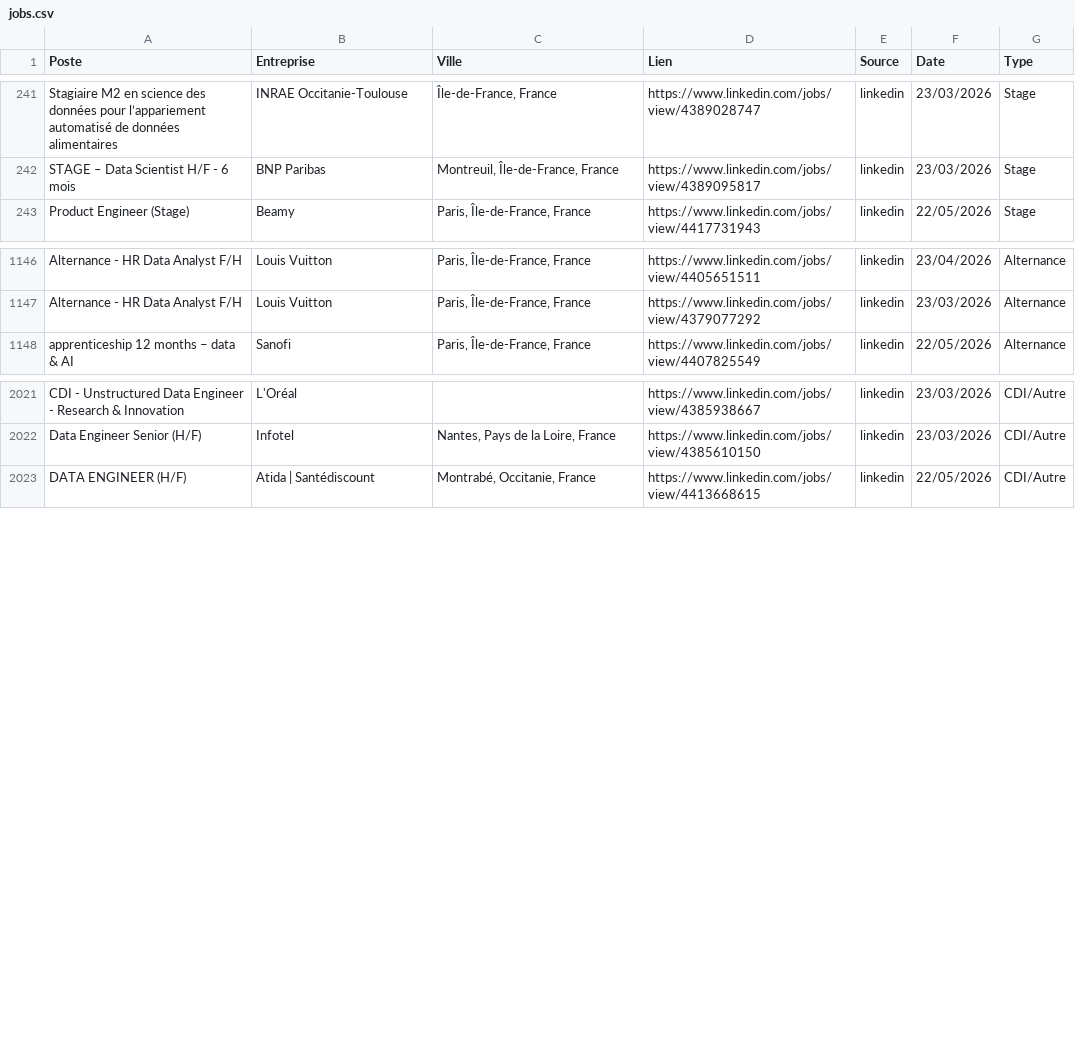
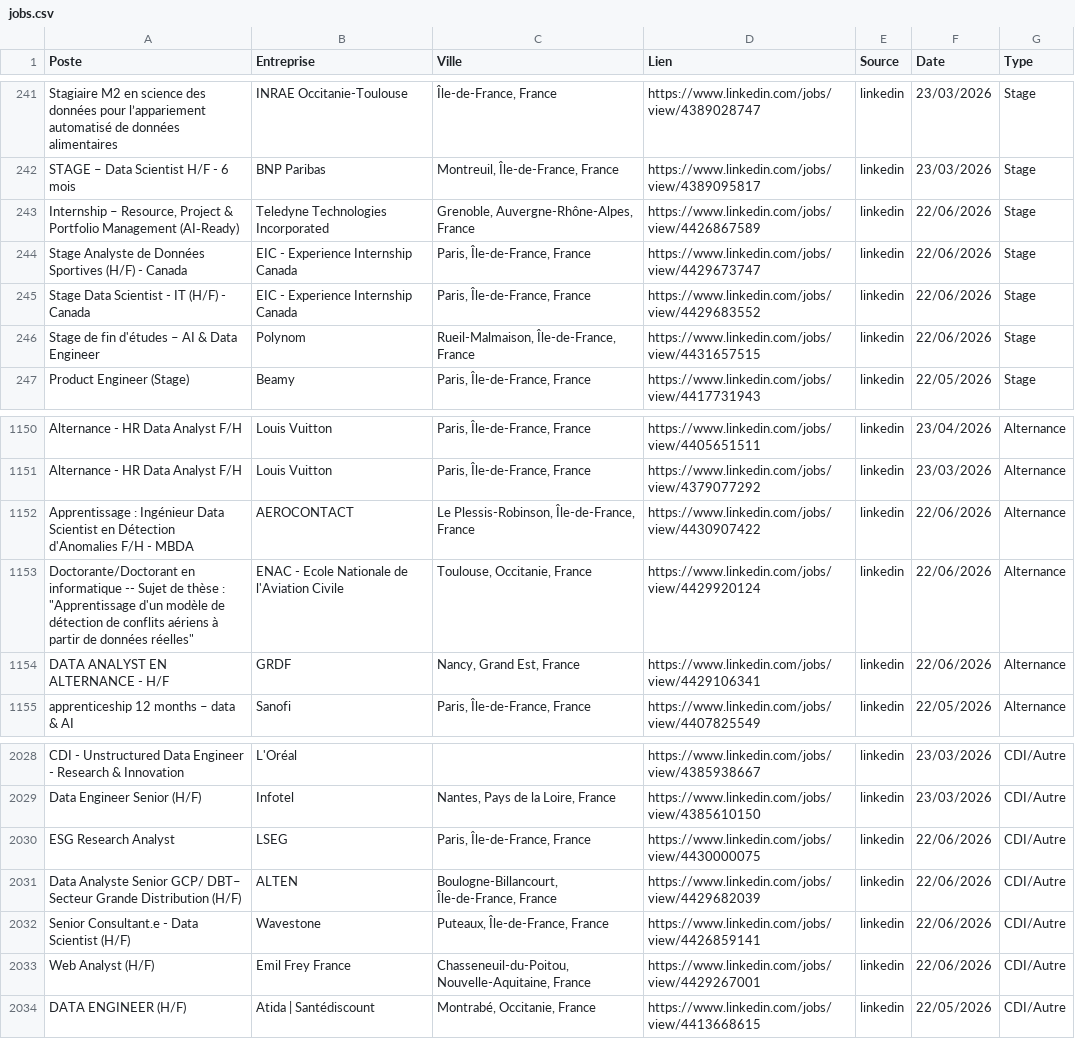
Before and after one commit to sebaarayacastro1/job-hub-france, a CSV file: data/jobs.csv, drawn as a sheet; only a part is shown, gaps mark what is left out; the diff names each change by its address in the sheet, - before the commit and + after, or states it on an @@ line.

Commit message:
Auto-update & Heartbeat: 22-06-2026 10:32

```diff
--- a/data/jobs.csv
+++ b/data/jobs.csv
+row 243: Internship – Resource, Project & Portfolio Management (AI‑Ready) | Teledyne Technologies Incorporated | Grenoble, Auvergne-Rhône-Alpes, France | https://www.linkedin.com/jobs/view/4426867589 | linkedin | 22/06/2026 | Stage
+row 244: Stage Analyste de Données Sportives (H/F) - Canada | EIC - Experience Internship Canada | Paris, Île-de-France, France | https://www.linkedin.com/jobs/view/4429673747 | linkedin | 22/06/2026 | Stage
+row 245: Stage Data Scientist - IT (H/F) - Canada | EIC - Experience Internship Canada | Paris, Île-de-France, France | https://www.linkedin.com/jobs/view/4429683552 | linkedin | 22/06/2026 | Stage
+row 246: Stage de fin d'études – AI & Data Engineer | Polynom | Rueil-Malmaison, Île-de-France, France | https://www.linkedin.com/jobs/view/4431657515 | linkedin | 22/06/2026 | Stage
+row 1152: Apprentissage : Ingénieur Data Scientist en Détection d'Anomalies F/H - MBDA | AEROCONTACT | Le Plessis-Robinson, Île-de-France, France | https://www.linkedin.com/jobs/view/4430907422 | linkedin | 22/06/2026 | Alternance
+row 1153: Doctorante/Doctorant en informatique -- Sujet de thèse : "Apprentissage d'un modèle de détection de conflits aériens à partir de données réelles" | ENAC - Ecole Nationale de l'Aviation Civile | Toulouse, Occitanie, France | https://www.linkedin.com/jobs/view/4429920124 | linkedin | 22/06/2026 | Alternance
+row 1154: DATA ANALYST EN ALTERNANCE - H/F | GRDF | Nancy, Grand Est, France | https://www.linkedin.com/jobs/view/4429106341 | linkedin | 22/06/2026 | Alternance
+row 2030: ESG Research Analyst | LSEG | Paris, Île-de-France, France | https://www.linkedin.com/jobs/view/4430000075 | linkedin | 22/06/2026 | CDI/Autre
+row 2031: Data Analyste Senior GCP/ DBT– Secteur Grande Distribution (H/F) | ALTEN | Boulogne-Billancourt, Île-de-France, France | https://www.linkedin.com/jobs/view/4429682039 | linkedin | 22/06/2026 | CDI/Autre
+row 2032: Senior Consultant.e - Data Scientist (H/F) | Wavestone | Puteaux, Île-de-France, France | https://www.linkedin.com/jobs/view/4426859141 | linkedin | 22/06/2026 | CDI/Autre
+row 2033: Web Analyst (H/F) | Emil Frey France | Chasseneuil-du-Poitou, Nouvelle-Aquitaine, France | https://www.linkedin.com/jobs/view/4429267001 | linkedin | 22/06/2026 | CDI/Autre
```
